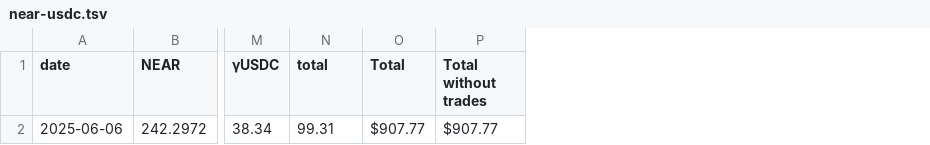
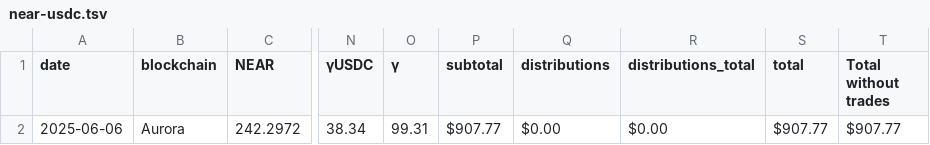
Before and after one commit to logicalgraphs/logicalgraphs.github.io, a TSV file: data/pools/near-usdc.tsv, drawn as a sheet; only a part is shown, gaps mark what is left out; removed rows and columns are numbered as before the commit, all else as after; the diff names each change by its address in the sheet, - before the commit and + after, or states it on an @@ line.

```diff
--- a/data/pools/near-usdc.tsv
+++ b/data/pools/near-usdc.tsv
+column B (blockchain), row 2: Aurora
+column O (γ), row 2: 99.31
+column P (subtotal), row 2: $907.77
+column Q (distributions), row 2: $0.00
+column R (distributions_total), row 2: $0.00
-column O (Total), row 2: $907.77
-S2 (total): 99.31
+S2 (total): $907.77
```
Also changed, not shown: data/pools/eth-aurora.tsv, 2 other files.
